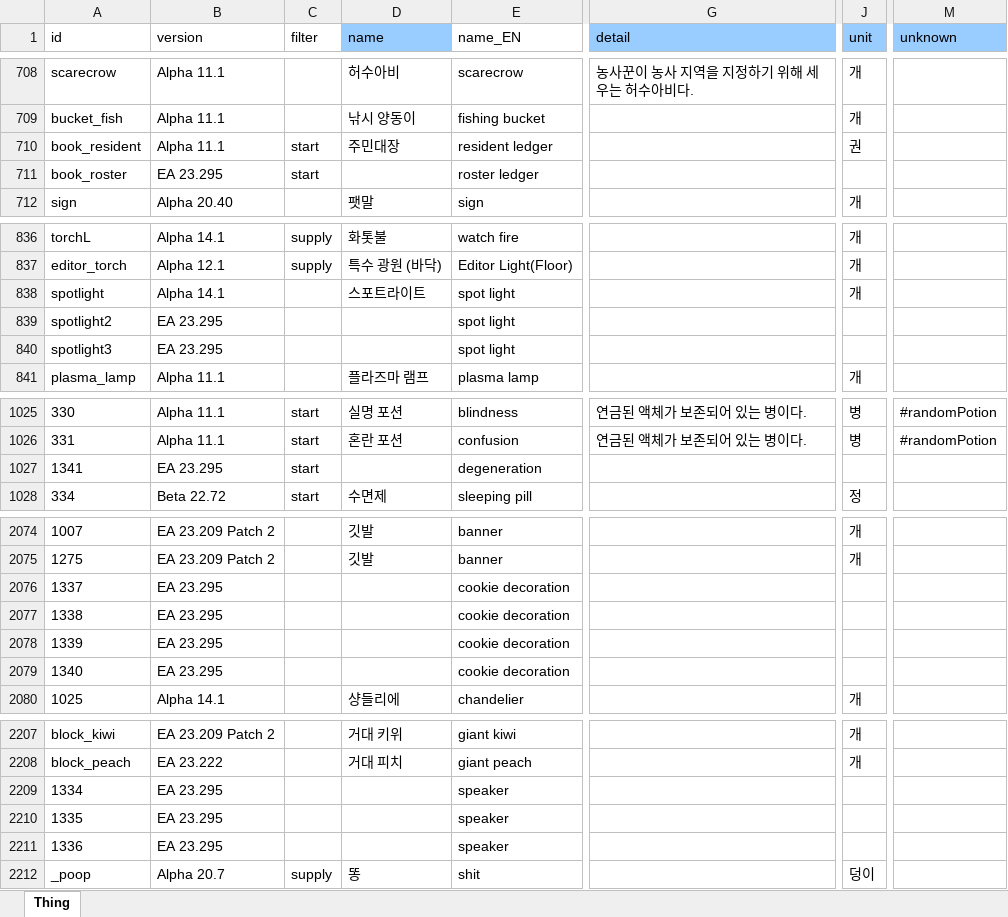
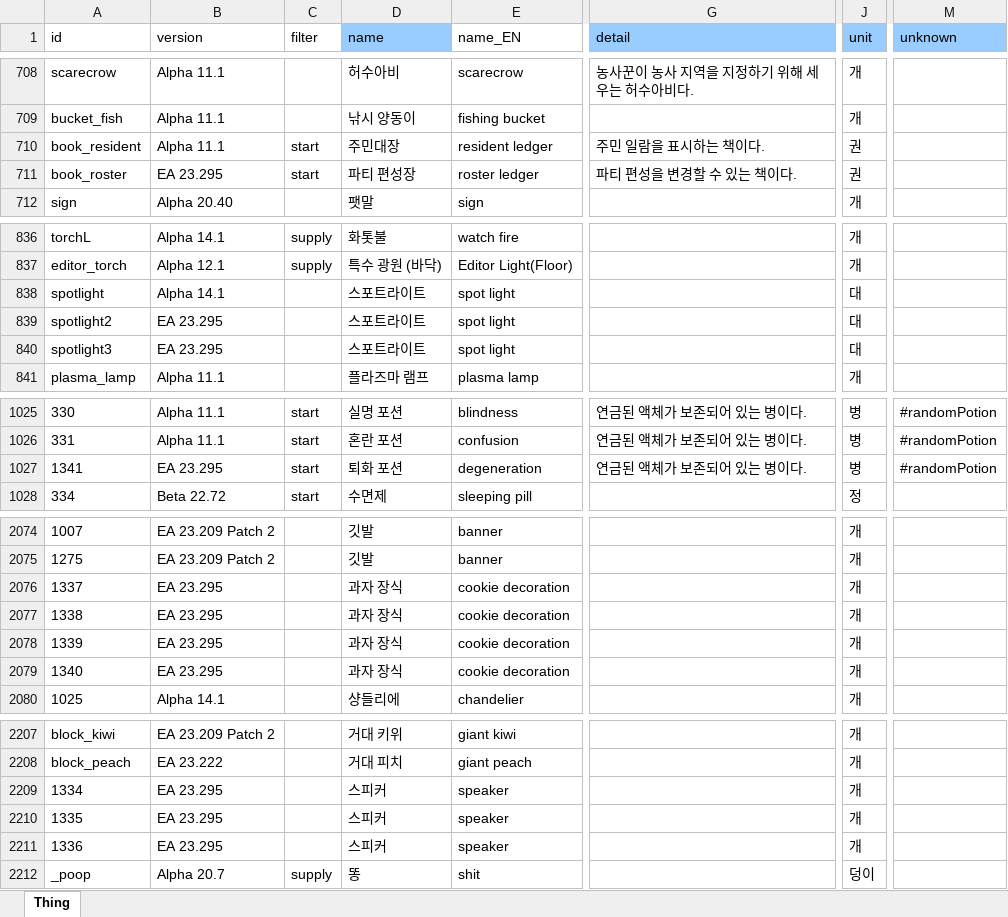
Before and after one commit to cinornu/Elin_KR, an Excel workbook: Mod_Korean/Lang/KR/Game/Thing.xlsx, sheet Thing, drawn as a sheet; only a part is shown, gaps mark what is left out; values as stored, in another font and other column widths than the file's, no borders; charts and pictures not drawn; the diff covers the shown part only; the diff names each change by its address in the sheet, - before the commit and + after, or states it on an @@ line.

```diff
--- a/Mod_Korean/Lang/KR/Game/Thing.xlsx (sheet Thing)
+++ b/Mod_Korean/Lang/KR/Game/Thing.xlsx (sheet Thing)
-G710 (detail): (empty)
+G710 (detail): 주민 일람을 표시하는 책이다.
-D711 (name): (empty)
+D711 (name): 파티 편성장
-G711 (detail): (empty)
+G711 (detail): 파티 편성을 변경할 수 있는 책이다.
-J711 (unit): (empty)
+J711 (unit): 권
-J838 (unit): 개
+J838 (unit): 대
-D839:D840 (name): (empty)
+D839:D840 (name): 스포트라이트
-J839:J840 (unit): (empty)
+J839:J840 (unit): 대
-D1027 (name): (empty)
+D1027 (name): 퇴화 포션
-G1027 (detail): (empty)
+G1027 (detail): 연금된 액체가 보존되어 있는 병이다.
-J1027 (unit): (empty)
+J1027 (unit): 병
-M1027 (unknown): (empty)
+M1027 (unknown): #randomPotion
-D2076:D2079 (name): (empty)
+D2076:D2079 (name): 과자 장식
-J2076:J2079 (unit): (empty)
+J2076:J2079 (unit): 개
-D2209:D2211 (name): (empty)
+D2209:D2211 (name): 스피커
-J2209:J2211 (unit): (empty)
+J2209:J2211 (unit): 개
```
Also changed, not shown: 11 edited cells elsewhere in this sheet, charts or pictures, Mod_Korean/Lang/KR/Data/chara_talk.xlsx, Mod_Korean/Lang/KR/Dialog/Drama/kettle.xlsx, 12 other files.
